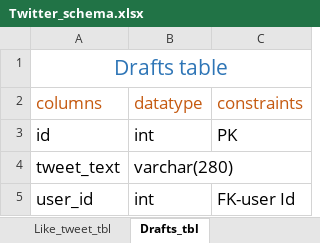
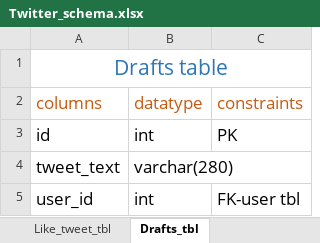
Before and after one commit to kareena05/Demo, an Excel workbook: Twitter_schema.xlsx, sheet Drafts_tbl, drawn as a sheet; values as stored, in another font and other column widths than the file's, no borders; the diff names each change by its address in the sheet, - before the commit and + after, or states it on an @@ line.

```diff
--- a/Twitter_schema.xlsx (sheet Drafts_tbl)
+++ b/Twitter_schema.xlsx (sheet Drafts_tbl)
-C5: FK-user Id
+C5: FK-user tbl
```
Also changed, not shown: sheet requirements, sheet follower_tbl, 21 other files.
